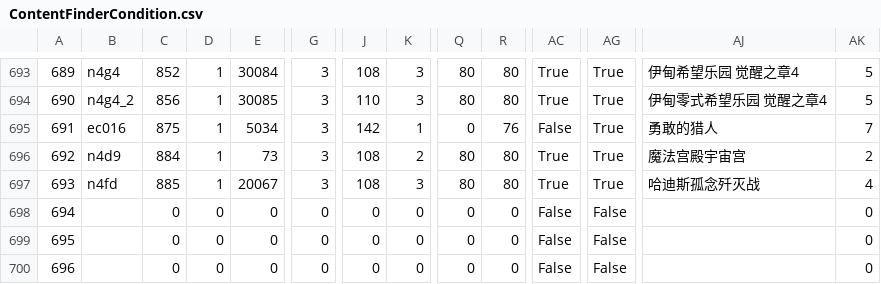
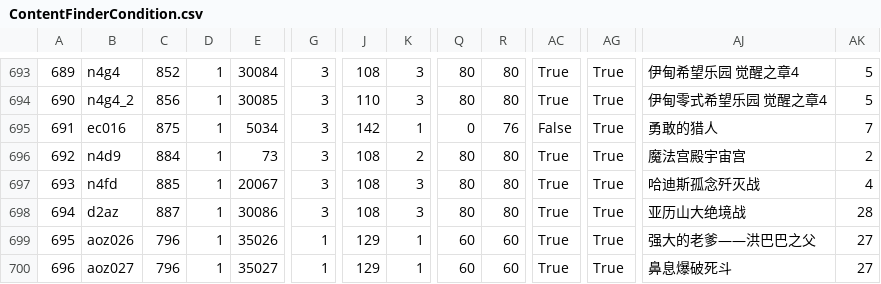
Before and after one commit to thewakingsands/novice-network, a CSV file: tools/duty/ContentFinderCondition.csv, drawn as a sheet; only a part is shown, gaps mark what is left out; the diff covers the shown part only; the diff names each change by its address in the sheet, - before the commit and + after, or states it on an @@ line.

Commit message:
feat: update instance list for 5.15

```diff
--- a/tools/duty/ContentFinderCondition.csv
+++ b/tools/duty/ContentFinderCondition.csv
-B698: (empty)
+B698: d2az
-C698: 0
+C698: 887
-D698:D700: 0
+D698:D700: 1
-E698: 0
+E698: 30086
-G698: 0
+G698: 3
-J698: 0
+J698: 108
-K698: 0
+K698: 3
-Q698: 0
+Q698: 80
-R698: 0
+R698: 80
-AC698:AC700: False
+AC698:AC700: True
-AG698:AG700: False
+AG698:AG700: True
-AJ698: (empty)
+AJ698: 亚历山大绝境战
-AK698: 0
+AK698: 28
-B699: (empty)
+B699: aoz026
-C699:C700: 0
+C699:C700: 796
-E699: 0
+E699: 35026
-G699:G700: 0
+G699:G700: 1
-J699:J700: 0
+J699:J700: 129
-K699:K700: 0
+K699:K700: 1
-Q699:Q700: 0
+Q699:Q700: 60
-R699:R700: 0
+R699:R700: 60
-AJ699: (empty)
+AJ699: 强大的老爹——洪巴巴之父
-AK699:AK700: 0
+AK699:AK700: 27
-B700: (empty)
+B700: aoz027
-E700: 0
+E700: 35027
-AJ700: (empty)
+AJ700: 鼻息爆破死斗
```
Also changed, not shown: 95 edited cells elsewhere in this file, 2 other files.
